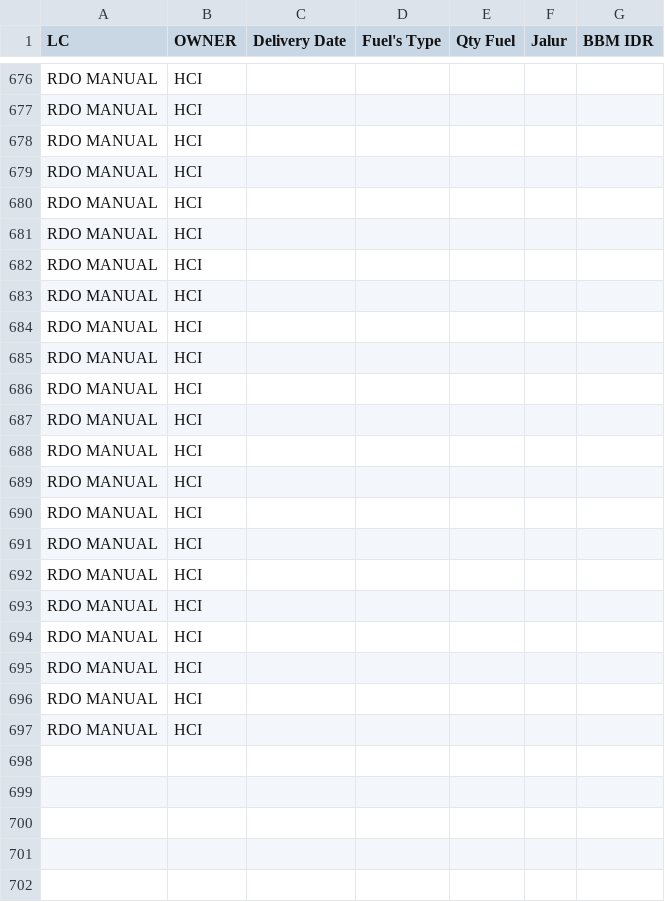
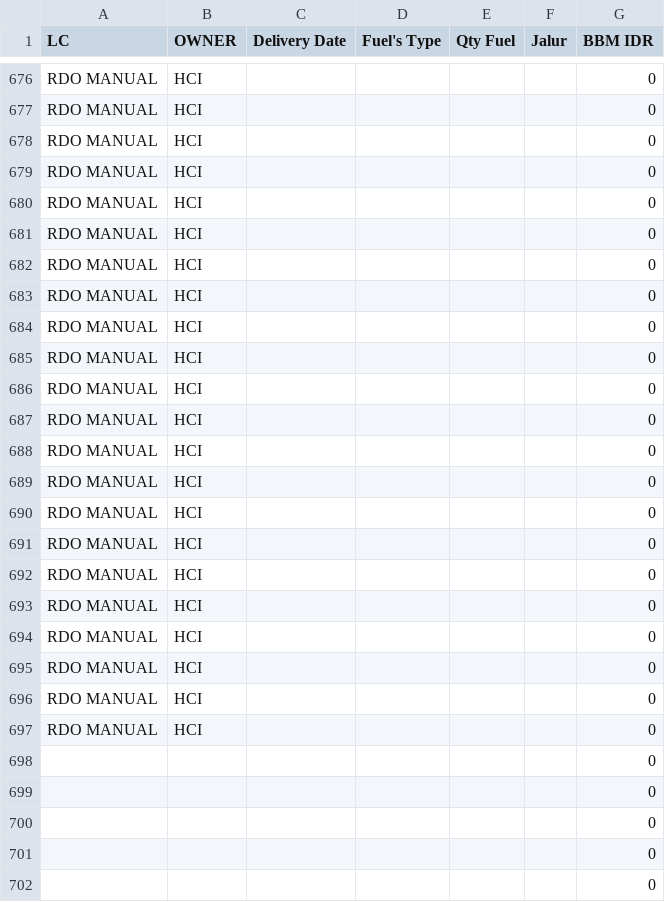
Before and after one commit to heylilyloops/Dashboard-Fuel-Usage-, a CSV file: data/BKS_HCI_BALIKPAPAN.csv, drawn as a sheet; only a part is shown, gaps mark what is left out; the diff covers the shown part only; the diff names each change by its address in the sheet, - before the commit and + after, or states it on an @@ line.

```diff
--- a/data/BKS_HCI_BALIKPAPAN.csv
+++ b/data/BKS_HCI_BALIKPAPAN.csv
-G676:G697 (BBM IDR): (empty)
+G676:G697 (BBM IDR): 0
+row 698:  |  |  |  |  |  | 0
+row 699:  |  |  |  |  |  | 0
+row 700:  |  |  |  |  |  | 0
+row 701:  |  |  |  |  |  | 0
+row 702:  |  |  |  |  |  | 0
```
Also changed, not shown: 24 added rows and 29 edited cells elsewhere in this file, data/BKS_HCI_JAMBI.csv, data/HCI_CIKUPA.csv, 15 other files.
